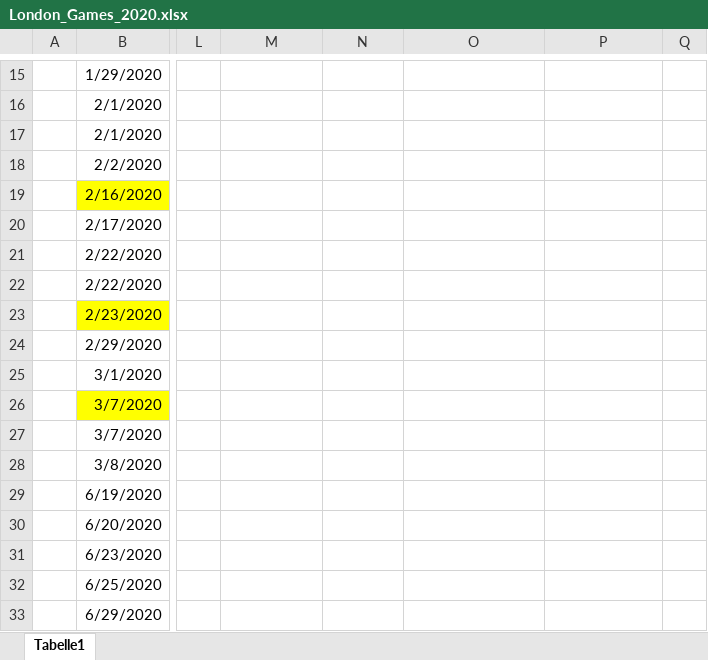
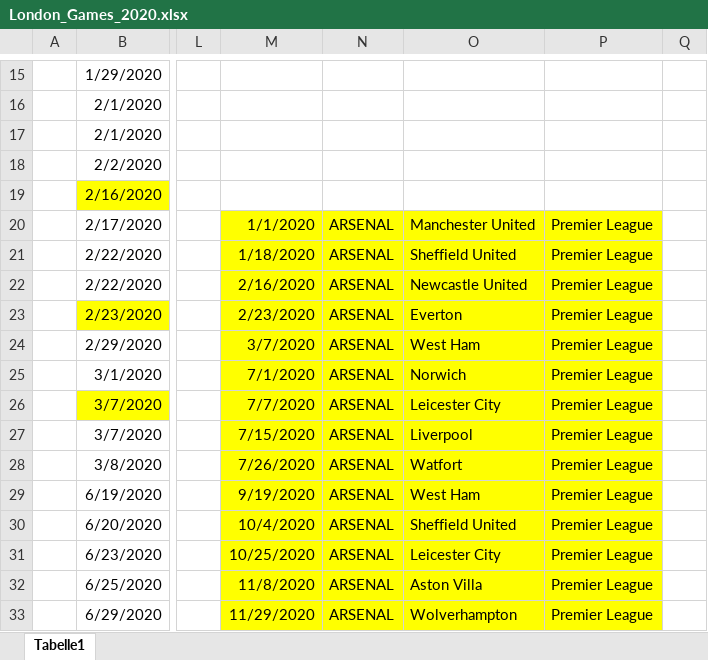
Before and after one commit to LHesse-UM/StudyProject2024, an Excel workbook: data/London Games/London_Games_2020.xlsx, sheet Tabelle1, drawn as a sheet; only a part is shown, gaps mark what is left out; values as stored, in another font and other column widths than the file's, no borders; conditional formats not drawn; the diff covers the shown part only; the diff names each change by its address in the sheet, - before the commit and + after, or states it on an @@ line.

Commit message:
minor changes

```diff
--- a/data/London Games/London_Games_2020.xlsx (sheet Tabelle1)
+++ b/data/London Games/London_Games_2020.xlsx (sheet Tabelle1)
-M20: (empty)
+M20: 1/1/2020
-M20:P33 fill: none
+M20:P33 fill: #FFFF00
-N20:N33: (empty)
+N20:N33: ARSENAL
-O20: (empty)
+O20: Manchester United
-P20:P33: (empty)
+P20:P33: Premier League
-M21: (empty)
+M21: 1/18/2020
-O21: (empty)
+O21: Sheffield United
-M22: (empty)
+M22: 2/16/2020
-O22: (empty)
+O22: Newcastle United
-M23: (empty)
+M23: 2/23/2020
-O23: (empty)
+O23: Everton
-M24: (empty)
+M24: 3/7/2020
-O24: (empty)
+O24: West Ham
-M25: (empty)
+M25: 7/1/2020
-O25: (empty)
+O25: Norwich
-M26: (empty)
+M26: 7/7/2020
-O26: (empty)
+O26: Leicester City
-M27: (empty)
+M27: 7/15/2020
-O27: (empty)
+O27: Liverpool
-M28: (empty)
+M28: 7/26/2020
-O28: (empty)
+O28: Watfort
-M29: (empty)
+M29: 9/19/2020
-O29: (empty)
+O29: West Ham
-M30: (empty)
+M30: 10/4/2020
-O30: (empty)
+O30: Sheffield United
-M31: (empty)
+M31: 10/25/2020
-O31: (empty)
+O31: Leicester City
-M32: (empty)
+M32: 11/8/2020
-O32: (empty)
+O32: Aston Villa
-M33: (empty)
+M33: 11/29/2020
-O33: (empty)
+O33: Wolverhampton
```
Also changed, not shown: 44 edited cells and cell formats elsewhere in this sheet.
